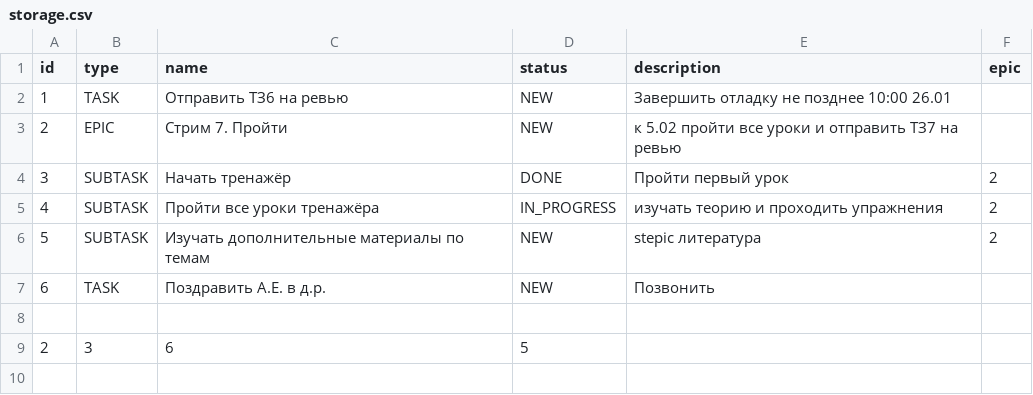
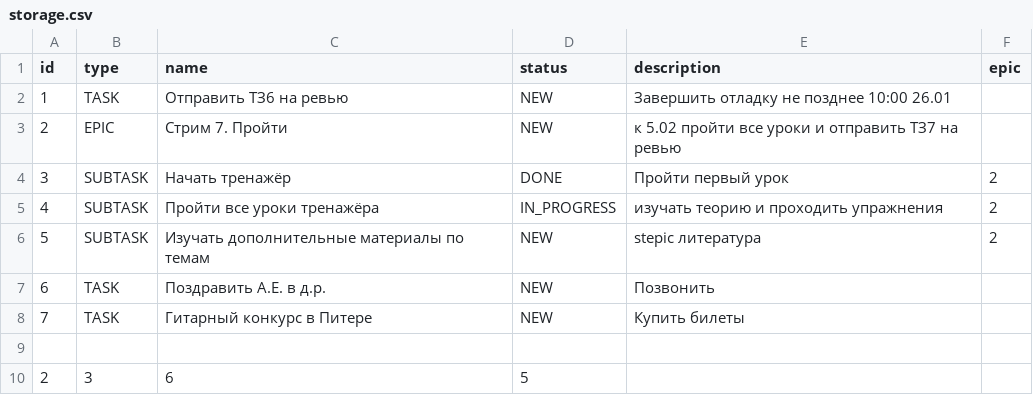
Before and after one commit to Andrey-VU/java-kanban, a CSV file: storage.csv, drawn as a sheet; the diff names each change by its address in the sheet, - before the commit and + after, or states it on an @@ line.

```diff
--- a/storage.csv
+++ b/storage.csv
+row 8: 7 | TASK | Гитарный конкурс в Питере | NEW | Купить билеты
```
Also changed, not shown: 3 other files.
